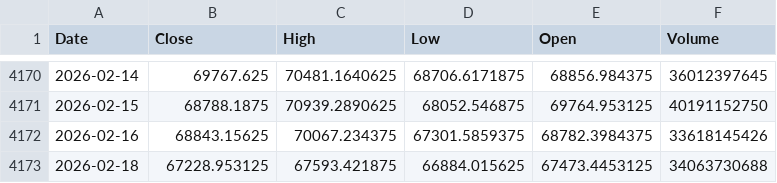
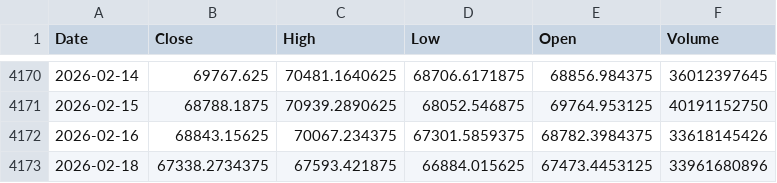
Before and after one commit to kittycapital/btc-200wma, a CSV file: data/BTC_USD.csv, drawn as a sheet; only a part is shown, gaps mark what is left out.

```diff
--- a/data/BTC_USD.csv
+++ b/data/BTC_USD.csv
@@ -4172,2 +4172,2 @@ Date,Close,High,Low,Open,Volume
 2026-02-16,68843.15625,70067.234375,67301.5859375,68782.3984375,33618145426
-2026-02-18,67228.953125,67593.421875,66884.015625,67473.4453125,34063730688
+2026-02-18,67338.2734375,67593.421875,66884.015625,67473.4453125,33961680896
```
Also changed, not shown: 1 other file.
